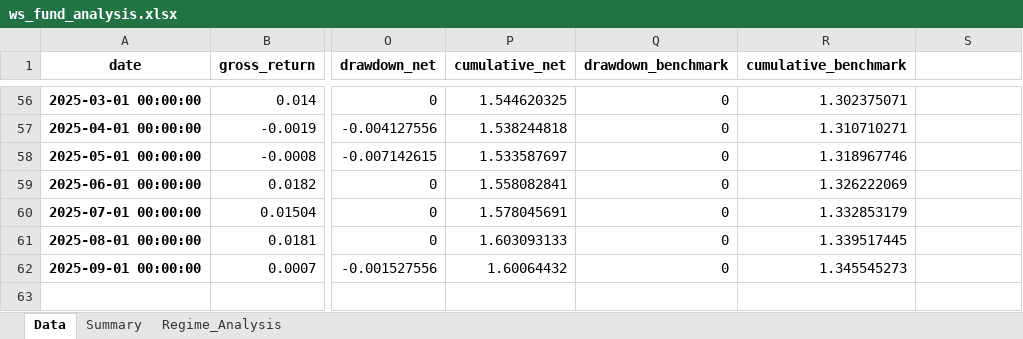
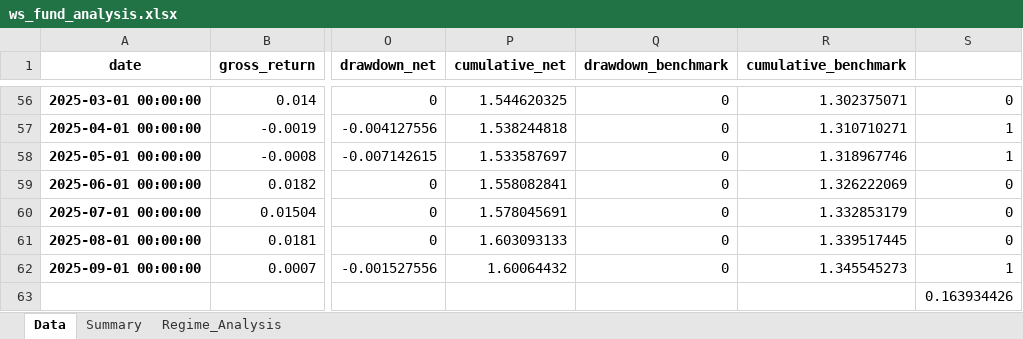
Before and after one commit to pratyush-x355/fund_analysis, an Excel workbook: result/ws_fund_analysis.xlsx, sheet Data, drawn as a sheet; only a part is shown, gaps mark what is left out; values as stored, in another font and other column widths than the file's, no borders; rows hold the shown columns only; the diff covers the shown part only; the diff names each change by its address in the sheet, - before the commit and + after, or states it on an @@ line.

```diff
--- a/result/ws_fund_analysis.xlsx (sheet Data)
+++ b/result/ws_fund_analysis.xlsx (sheet Data)
-S56: (empty)
+S56: 0
-S57:S58: (empty)
+S57:S58: 1
-S59:S61: (empty)
+S59:S61: 0
-S62: (empty)
+S62: 1
+row 63:  |  |  |  |  |  | 0.163934426
```
Also changed, not shown: 54 edited cells elsewhere in this sheet, Raw_data/DC - Data.xlsx, Raw_data/WS - Data.xlsx, 13 other files.
